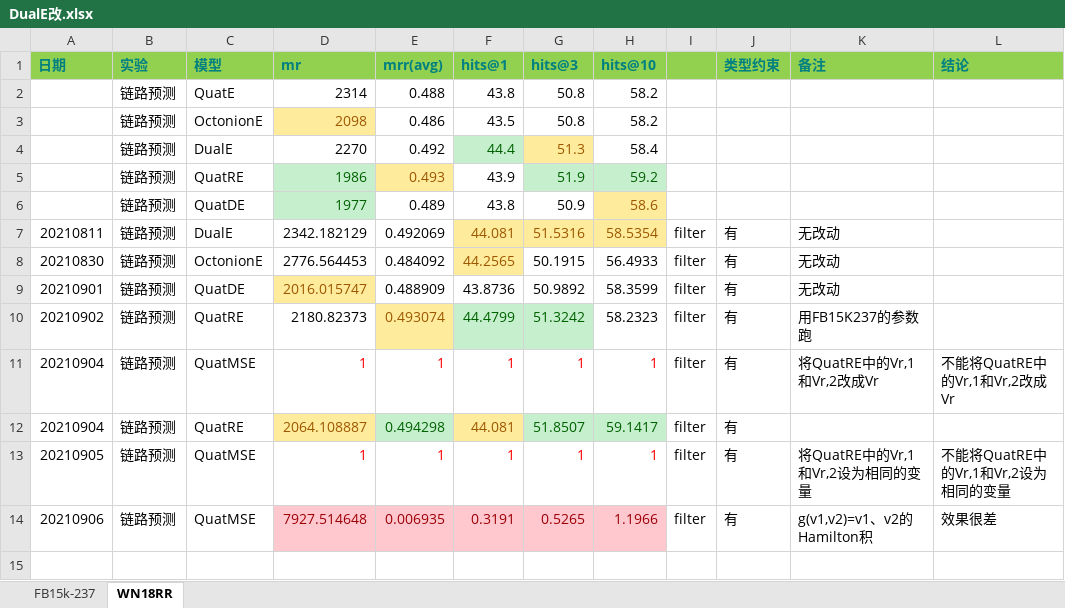
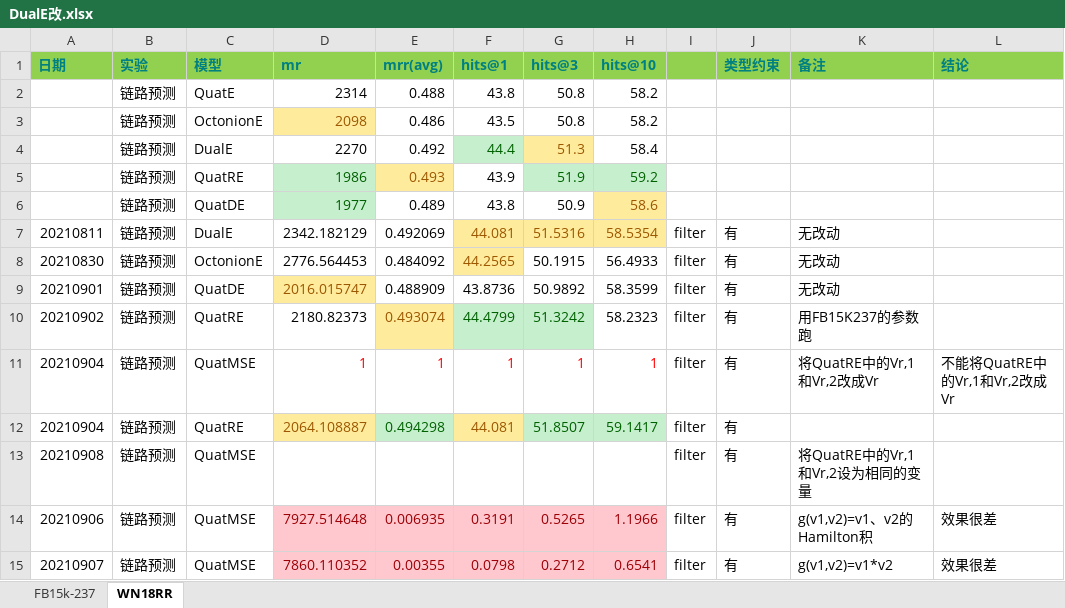
Before and after one commit to siberia0015/Paper-Report, an Excel workbook: 实验室/数据合集/DualE改.xlsx, sheet WN18RR, drawn as a sheet; values as stored, in another font and other column widths than the file's, no borders; removed rows and columns are numbered as before the commit, all else as after; the diff names each change by its address in the sheet, - before the commit and + after, or states it on an @@ line.

```diff
--- a/实验室/数据合集/DualE改.xlsx (sheet WN18RR)
+++ b/实验室/数据合集/DualE改.xlsx (sheet WN18RR)
-row 13: 20210905 | 链路预测 | QuatMSE | 1 | 1 | 1 | 1 | 1 | filter | 有 | 将QuatRE中的Vr,1和Vr,2设为相同的变量 | 不能将QuatRE中的Vr,1和Vr,2设为相同的变量
+row 13: 20210908 | 链路预测 | QuatMSE |  |  |  |  |  | filter | 有 | 将QuatRE中的Vr,1和Vr,2设为相同的变量
+row 15: 20210907 | 链路预测 | QuatMSE | 7860.110352 | 0.00355 | 0.0798 | 0.2712 | 0.6541 | filter | 有 | g(v1,v2)=v1*v2 | 效果很差
```
Also changed, not shown: sheet FB15k-237, 实验室/数据合集/链路预测.xlsx, 6 other files.
